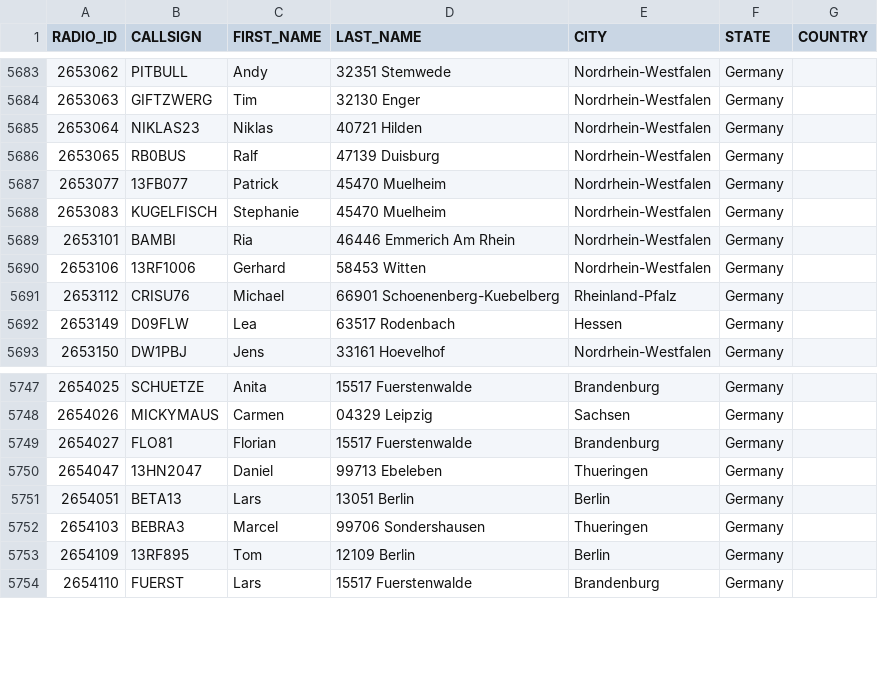
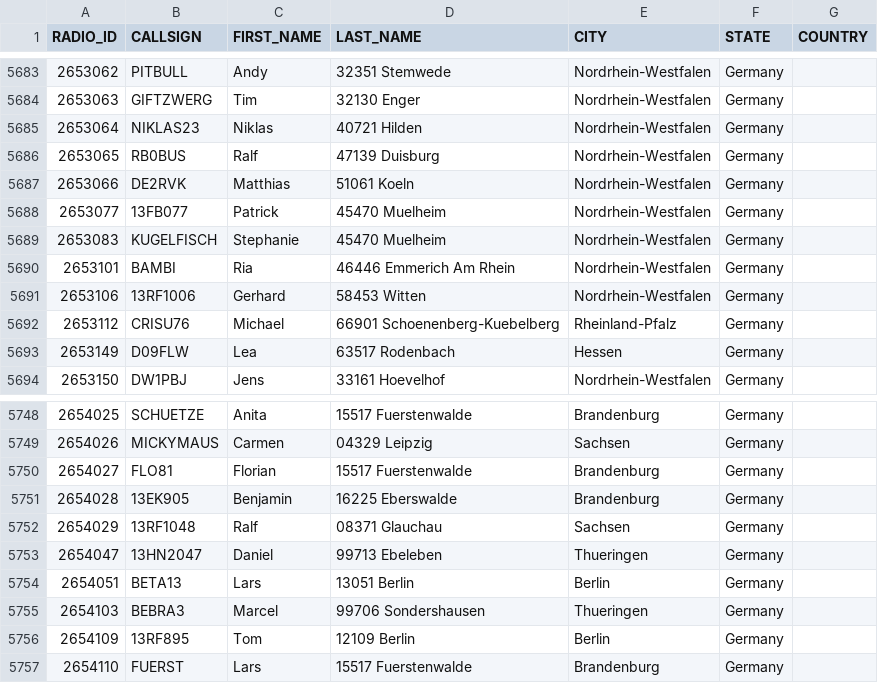
Before and after one commit to FreeDMR-Digital-Network/MW0MWZ-HostFiles, a CSV file: stripped.csv, drawn as a sheet; only a part is shown, gaps mark what is left out; the diff names each change by its address in the sheet, - before the commit and + after, or states it on an @@ line.

Commit message:
Add files via upload

```diff
--- a/stripped.csv
+++ b/stripped.csv
+row 5687: 2653066 | DE2RVK | Matthias | 51061 Koeln | Nordrhein-Westfalen | Germany
+row 5751: 2654028 | 13EK905 | Benjamin | 16225 Eberswalde | Brandenburg | Germany
+row 5752: 2654029 | 13RF1048 | Ralf | 08371 Glauchau | Sachsen | Germany
```
